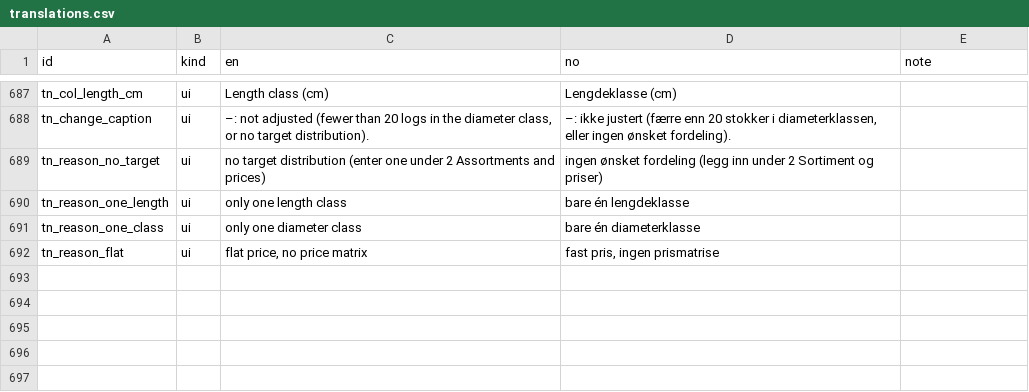
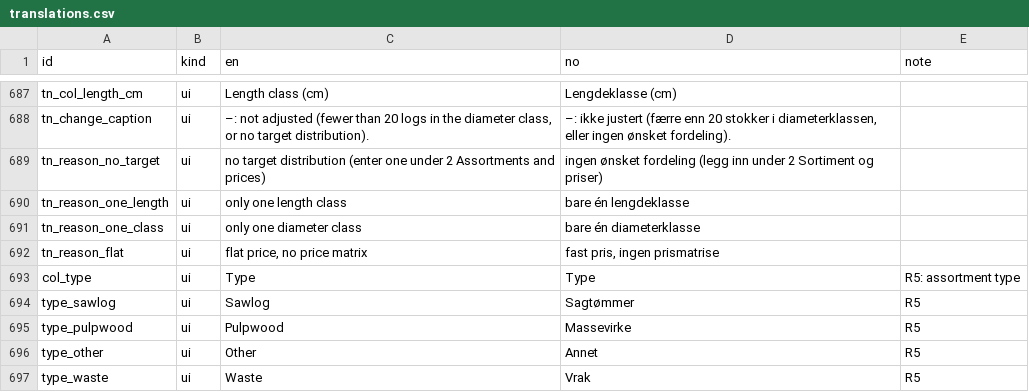
Before and after one commit to SmartForest-no/optBuck, a CSV file: inputs/i18n/translations.csv, drawn as a sheet; only a part is shown, gaps mark what is left out; the diff names each change by its address in the sheet, - before the commit and + after, or states it on an @@ line.

Commit message:
R5 part 1: more pulpwood name prefixes and an editable assortment type

```diff
--- a/inputs/i18n/translations.csv
+++ b/inputs/i18n/translations.csv
+row 693: col_type | ui | Type | Type | R5: assortment type
+row 694: type_sawlog | ui | Sawlog | Sagtømmer | R5
+row 695: type_pulpwood | ui | Pulpwood | Massevirke | R5
+row 696: type_other | ui | Other | Annet | R5
+row 697: type_waste | ui | Waste | Vrak | R5
```
Also changed, not shown: 7 other files.
